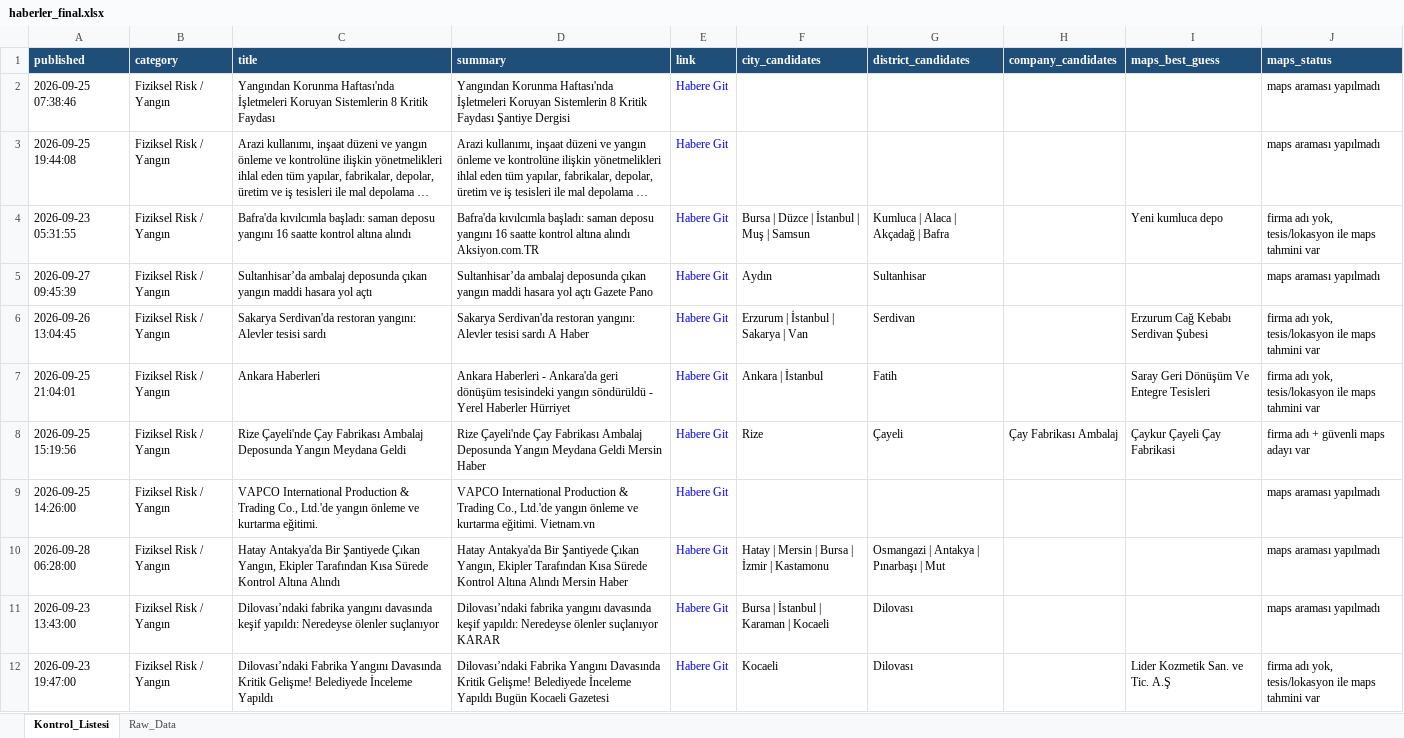
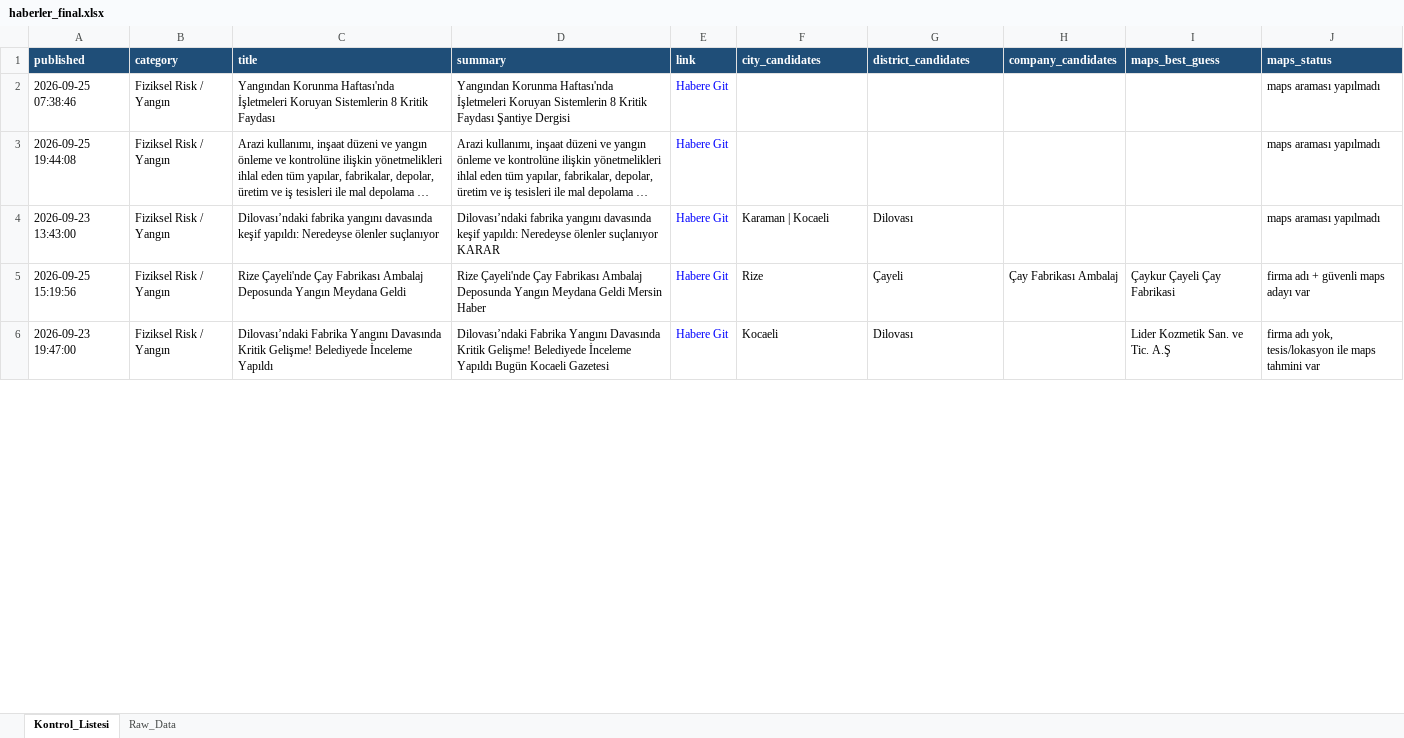
Before and after one commit to MuhammedMustafaSungur/haber-risk-monitor, an Excel workbook: data/haberler_final.xlsx, sheet Kontrol_Listesi, drawn as a sheet; only a part is shown; long unchanged cells end in …; values as stored, in another font and other column widths than the file's, no borders; removed rows and columns are numbered as before the commit, all else as after; the diff covers the shown part only; the diff names each change by its address in the sheet, - before the commit and + after, or states it on an @@ line.

```diff
--- a/data/haberler_final.xlsx (sheet Kontrol_Listesi)
+++ b/data/haberler_final.xlsx (sheet Kontrol_Listesi)
-row 4: 2026-09-23 05:31:55 | Fiziksel Risk / Yangın | Bafra'da kıvılcımla başladı: saman deposu yangını 16 saatte kontrol altına alındı | Bafra'da kıvılcımla başladı: saman deposu yangını 16 saatte kontrol altına alındı Aksiyon.com.TR | Habere Git | Bursa | Düzce | İstanbul | Muş | Samsun | Kumluca | Alaca | Akçadağ | Bafra |  | Yeni kumluca depo | firma adı yok, tesis/lokasyon ile maps tahmini var
-A4 (published): 2026-09-27 09:45:39
+A4 (published): 2026-09-23 13:43:00
-C4 (title): Sultanhisar’da ambalaj deposunda çıkan yangın maddi hasara yol açtı
+C4 (title): Dilovası’ndaki fabrika yangını davasında keşif yapıldı: Neredeyse ölenler suçlanıyor
-D4 (summary): Sultanhisar’da ambalaj deposunda çıkan yangın maddi hasara yol açtı Gazete Pano
+D4 (summary): Dilovası’ndaki fabrika yangını davasında keşif yapıldı: Neredeyse ölenler suçlanıyor KARAR
-F4 (city_candidates): Aydın
+F4 (city_candidates): Karaman | Kocaeli
-G4 (district_candidates): Sultanhisar
+G4 (district_candidates): Dilovası
-row 6: 2026-09-26 13:04:45 | Fiziksel Risk / Yangın | Sakarya Serdivan'da restoran yangını: Alevler tesisi sardı | Sakarya Serdivan'da restoran yangını: Alevler tesisi sardı A Haber | Habere Git | Erzurum | İstanbul | Sakarya | Van | Serdivan |  | Erzurum Cağ Kebabı Serdivan Şubesi | firma adı yok, tesis/lokasyon ile maps tahmini var
@@ row 7 moved to row 18: 2026-09-25 21:04:01 @@
@@ row 9 moved to row 19: 2026-09-25 14:26:00 @@
-row 10: 2026-09-28 06:28:00 | Fiziksel Risk / Yangın | Hatay Antakya'da Bir Şantiyede Çıkan Yangın, Ekipler Tarafından Kısa Sürede Kontrol Altına Alındı | Hatay Antakya'da Bir Şantiyede Çıkan Yangın, Ekipler Tarafından Kısa Sürede Kontrol Altına Alındı Mersin Haber | Habere Git | Hatay | Mersin | Bursa | İzmir | Kastamonu | Osmangazi | Antakya | Pınarbaşı | Mut |  |  | maps araması yapılmadı
-row 11: 2026-09-23 13:43:00 | Fiziksel Risk / Yangın | Dilovası’ndaki fabrika yangını davasında keşif yapıldı: Neredeyse ölenler suçlanıyor | Dilovası’ndaki fabrika yangını davasında keşif yapıldı: Neredeyse ölenler suçlanıyor KARAR | Habere Git | Bursa | İstanbul | Karaman | Kocaeli | Dilovası |  |  | maps araması yapılmadı
```
Also changed, not shown: 49 added rows, 56 removed rows, 30 moved rows and 163 edited cells elsewhere in this sheet, sheet Raw_Data, 1 other file.
